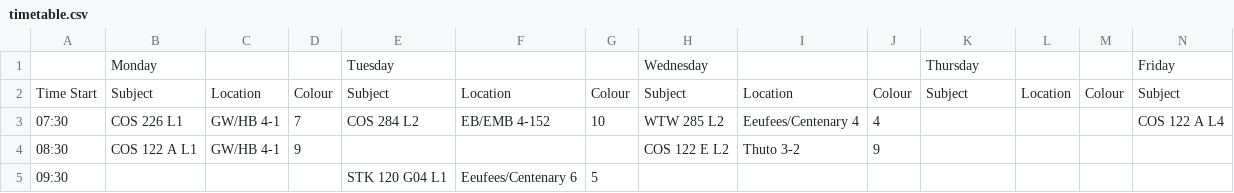
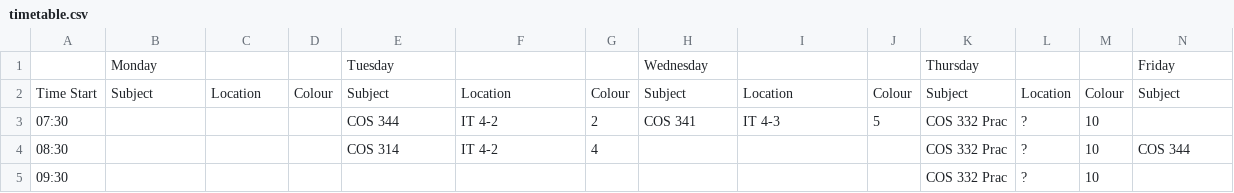
Before and after one commit to egeldenhuys/csv-to-calendar, a CSV file: timetable.csv, drawn as a sheet; only a part is shown; the diff covers the shown part only; the diff names each change by its address in the sheet, - before the commit and + after, or states it on an @@ line.

```diff
--- a/timetable.csv
+++ b/timetable.csv
-B3: COS 226 L1
+B3: (empty)
-C3:C4: GW/HB 4-1
+C3:C4: (empty)
-D3: 7
+D3: (empty)
-E3: COS 284 L2
+E3: COS 344
-F3: EB/EMB 4-152
+F3: IT 4-2
-G3: 10
+G3: 2
-H3: WTW 285 L2
+H3: COS 341
-I3: Eeufees/Centenary 4
+I3: IT 4-3
-J3: 4
+J3: 5
-K3:K5: (empty)
+K3:K5: COS 332 Prac
-L3:L5: (empty)
+L3:L5: ?
-M3:M5: (empty)
+M3:M5: 10
-N3: COS 122 A L4
+N3: (empty)
-B4: COS 122 A L1
+B4: (empty)
-D4: 9
+D4: (empty)
-E4: (empty)
+E4: COS 314
-F4: (empty)
+F4: IT 4-2
-G4: (empty)
+G4: 4
-H4: COS 122 E L2
+H4: (empty)
-I4: Thuto 3-2
+I4: (empty)
-J4: 9
+J4: (empty)
-N4: (empty)
+N4: COS 344
-E5: STK 120 G04 L1
+E5: (empty)
-F5: Eeufees/Centenary 6
+F5: (empty)
-G5: 5
+G5: (empty)
```
Also changed, not shown: 3 added rows and 90 edited cells elsewhere in this file, 1 other file.
